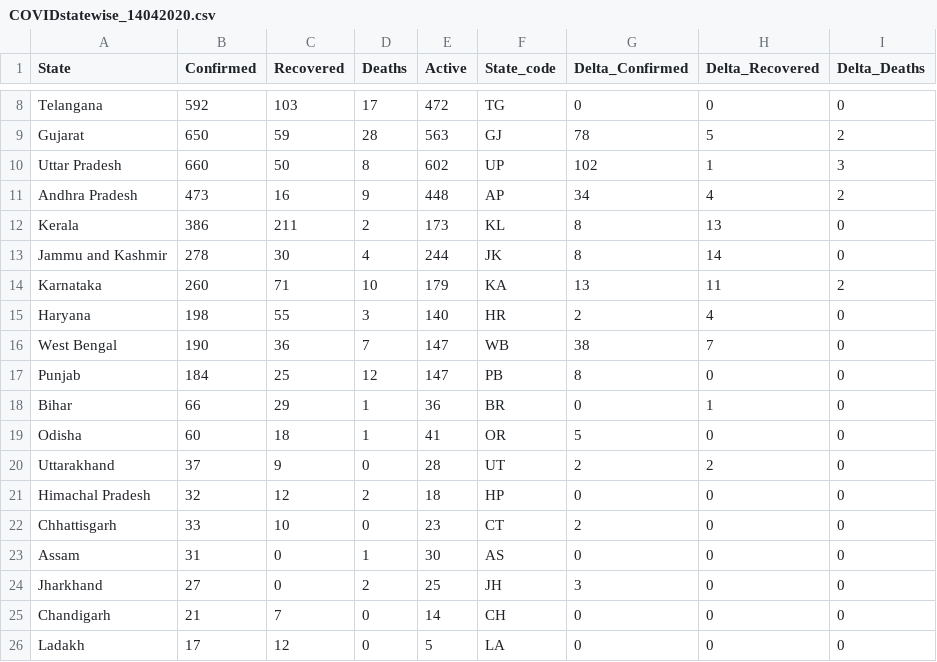
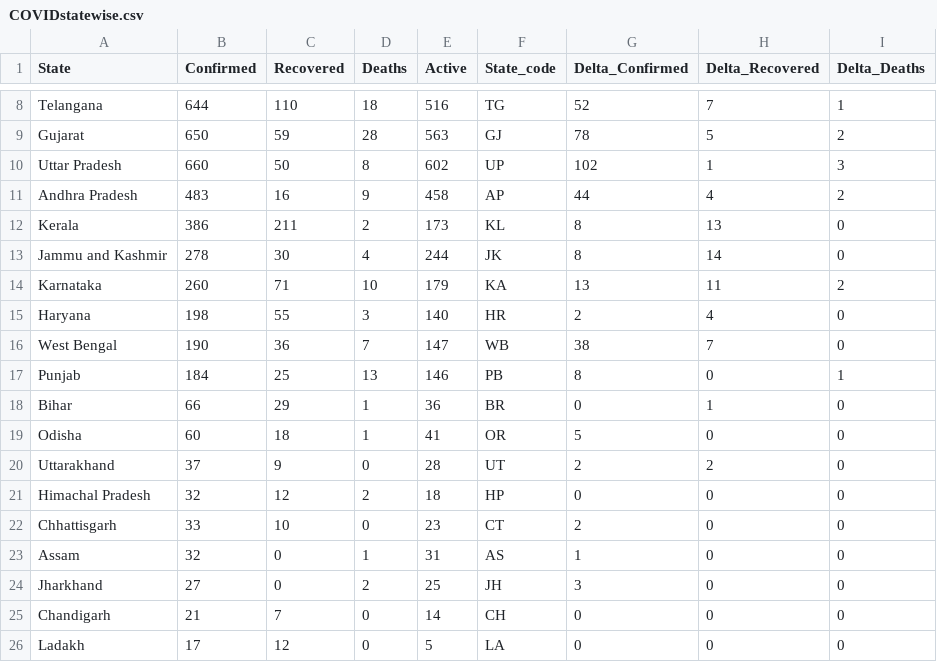
Before and after one commit to vidvatabuch/Covid_plotly_deployment, a CSV file: data/COVIDstatewise.csv (was data/COVIDstatewise_14042020.csv), drawn as a sheet; only a part is shown, gaps mark what is left out; the diff covers the shown part only; the diff names each change by its address in the sheet, - before the commit and + after, or states it on an @@ line.

```diff
--- a/data/COVIDstatewise_14042020.csv
+++ b/data/COVIDstatewise.csv
-B8 (Confirmed): 592
+B8 (Confirmed): 644
-C8 (Recovered): 103
+C8 (Recovered): 110
-D8 (Deaths): 17
+D8 (Deaths): 18
-E8 (Active): 472
+E8 (Active): 516
-G8 (Delta_Confirmed): 0
+G8 (Delta_Confirmed): 52
-H8 (Delta_Recovered): 0
+H8 (Delta_Recovered): 7
-I8 (Delta_Deaths): 0
+I8 (Delta_Deaths): 1
-B11 (Confirmed): 473
+B11 (Confirmed): 483
-E11 (Active): 448
+E11 (Active): 458
-G11 (Delta_Confirmed): 34
+G11 (Delta_Confirmed): 44
-D17 (Deaths): 12
+D17 (Deaths): 13
-E17 (Active): 147
+E17 (Active): 146
-I17 (Delta_Deaths): 0
+I17 (Delta_Deaths): 1
-B23 (Confirmed): 31
+B23 (Confirmed): 32
-E23 (Active): 30
+E23 (Active): 31
-G23 (Delta_Confirmed): 0
+G23 (Delta_Confirmed): 1
```
Also changed, not shown: 31 edited cells elsewhere in this file, data/COVIDaffectedlocations_14042020.csv, data/COVIDcases.csv, 9 other files.
